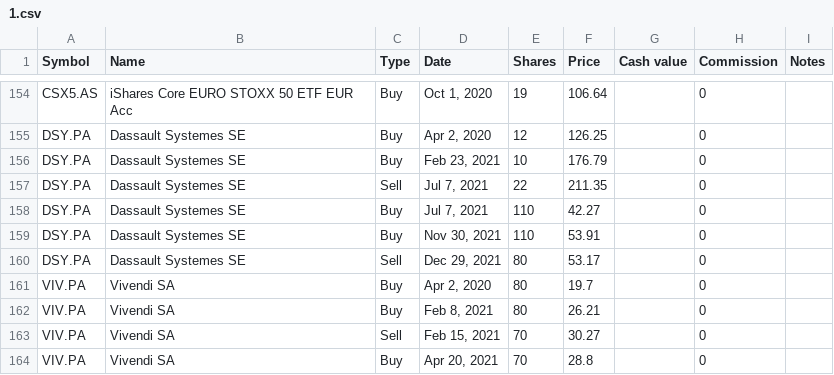
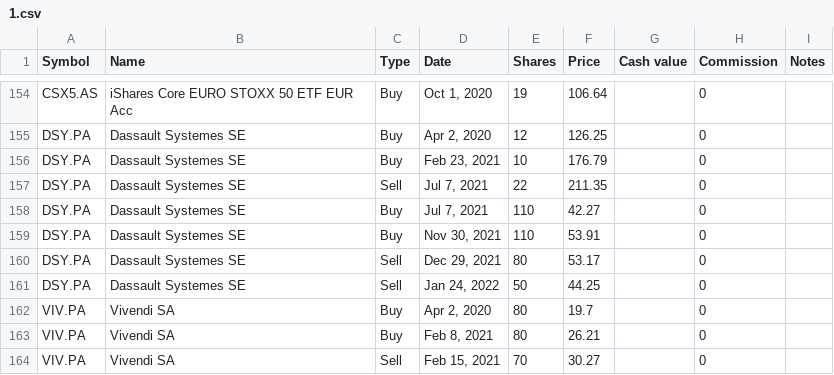
Before and after one commit to lionelschiepers/MyStock, a CSV file: MyStockWeb/Data/1.csv, drawn as a sheet; only a part is shown, gaps mark what is left out; the shorter side is filled out with more unchanged rows.

Commit message:
reduced dassault system
reduced dassault system

```diff
--- a/MyStockWeb/Data/1.csv
+++ b/MyStockWeb/Data/1.csv
@@ -160,2 +160,3 @@ DSY.PA,Dassault Systemes SE,Buy,"Nov 30, 2021",110,53.91,,0,
 DSY.PA,Dassault Systemes SE,Sell,"Dec 29, 2021",80,53.17,,0,
+DSY.PA,Dassault Systemes SE,Sell,"Jan 24, 2022",50,44.25,,0,
 VIV.PA,Vivendi SA,Buy,"Apr 2, 2020",80,19.7,,0,
```
